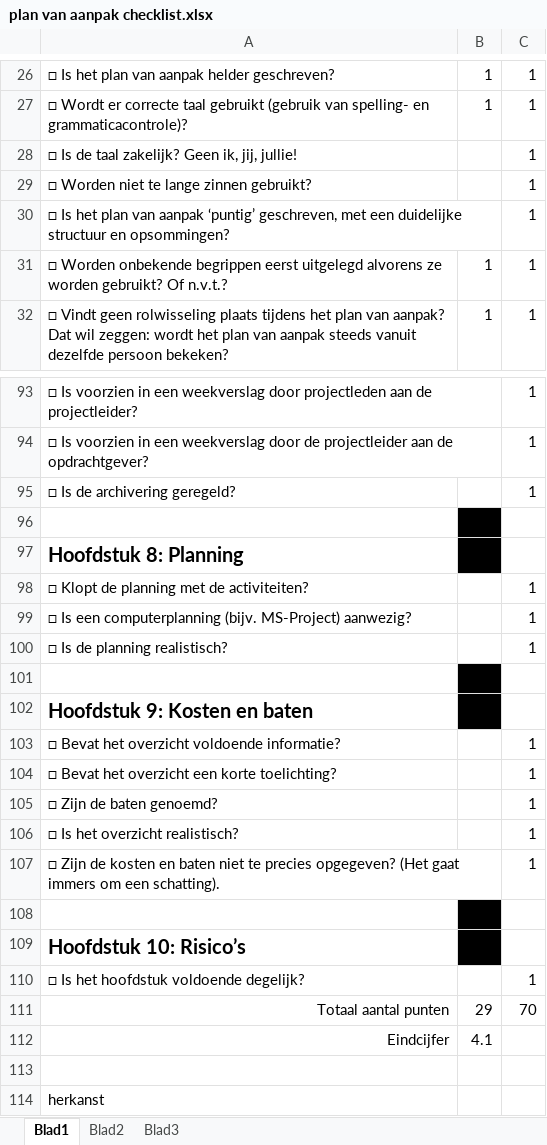
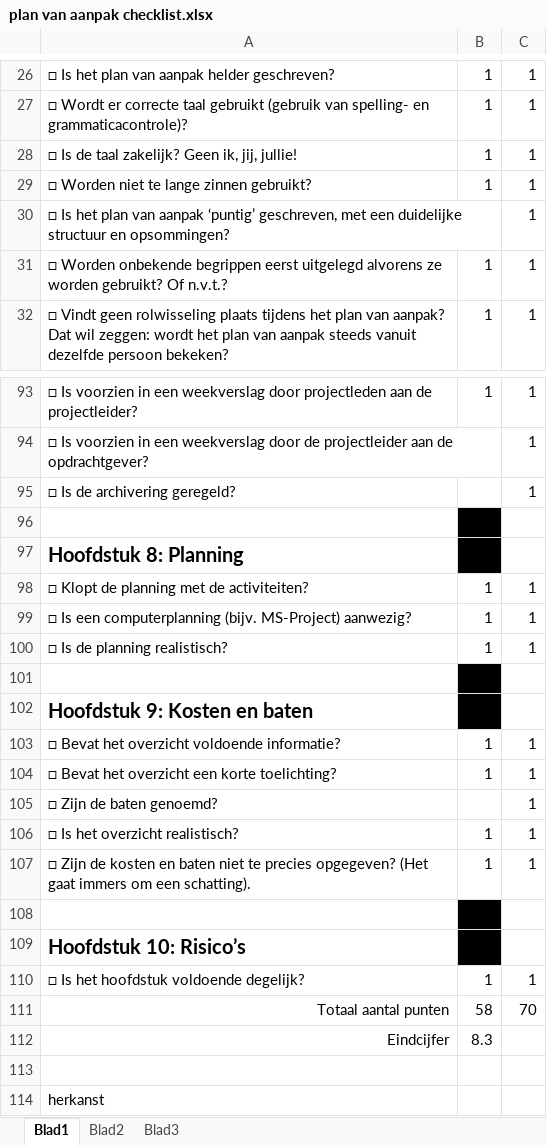
Before and after one commit to Teunimli/Rooster-App, an Excel workbook: Documentatie/1.5 Plan van aanpak/plan van aanpak checklist.xlsx, sheet Blad1, drawn as a sheet; only a part is shown, gaps mark what is left out; values as stored, in another font and other column widths than the file's, no borders; conditional formats not drawn; the diff covers the shown part only; the diff names each change by its address in the sheet, - before the commit and + after, or states it on an @@ line.

```diff
--- a/Documentatie/1.5 Plan van aanpak/plan van aanpak checklist.xlsx (sheet Blad1)
+++ b/Documentatie/1.5 Plan van aanpak/plan van aanpak checklist.xlsx (sheet Blad1)
-B28:B29: (empty)
+B28:B29: 1
-B93: (empty)
+B93: 1
-B98:B100: (empty)
+B98:B100: 1
-B103:B104: (empty)
+B103:B104: 1
-B106:B107: (empty)
+B106:B107: 1
-B110: (empty)
+B110: 1
-B111: 29
+B111: 58
-B112: 4.1
+B112: 8.3
```
Also changed, not shown: 18 edited cells elsewhere in this sheet, 2 other files.
